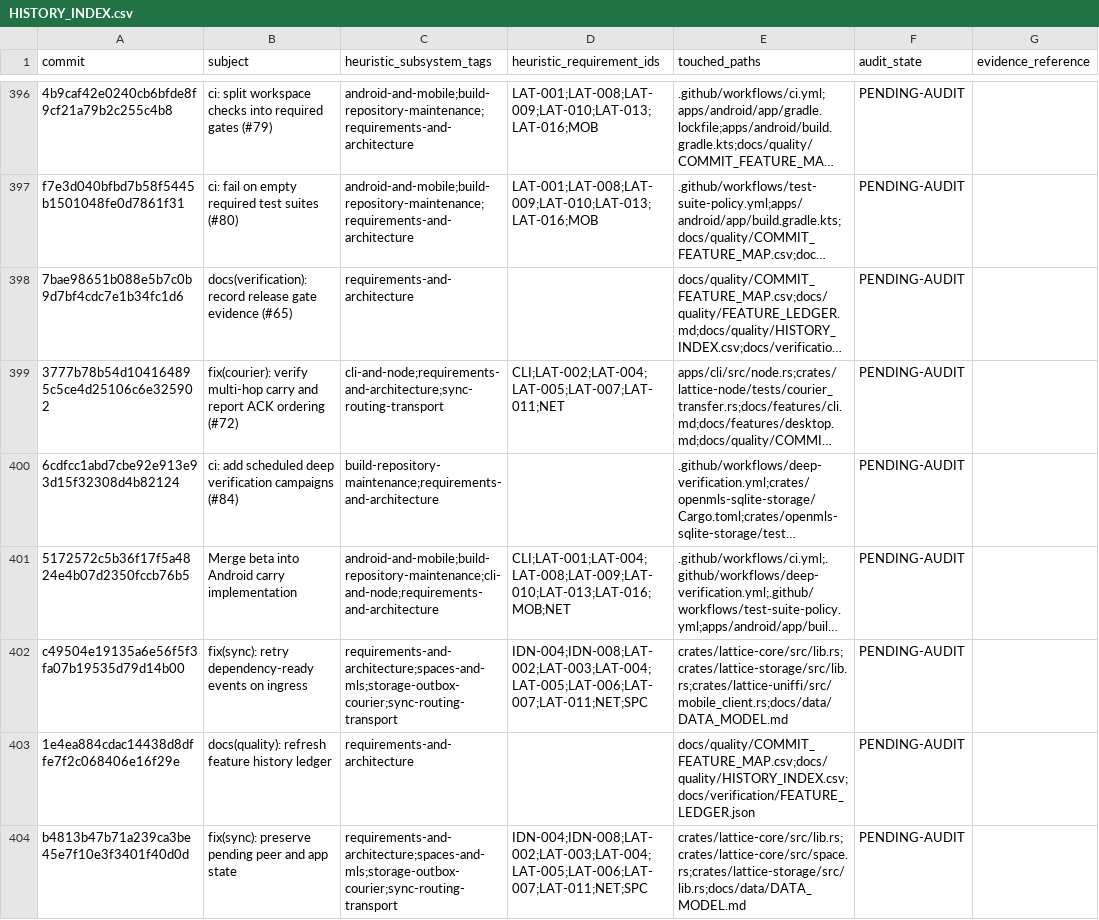
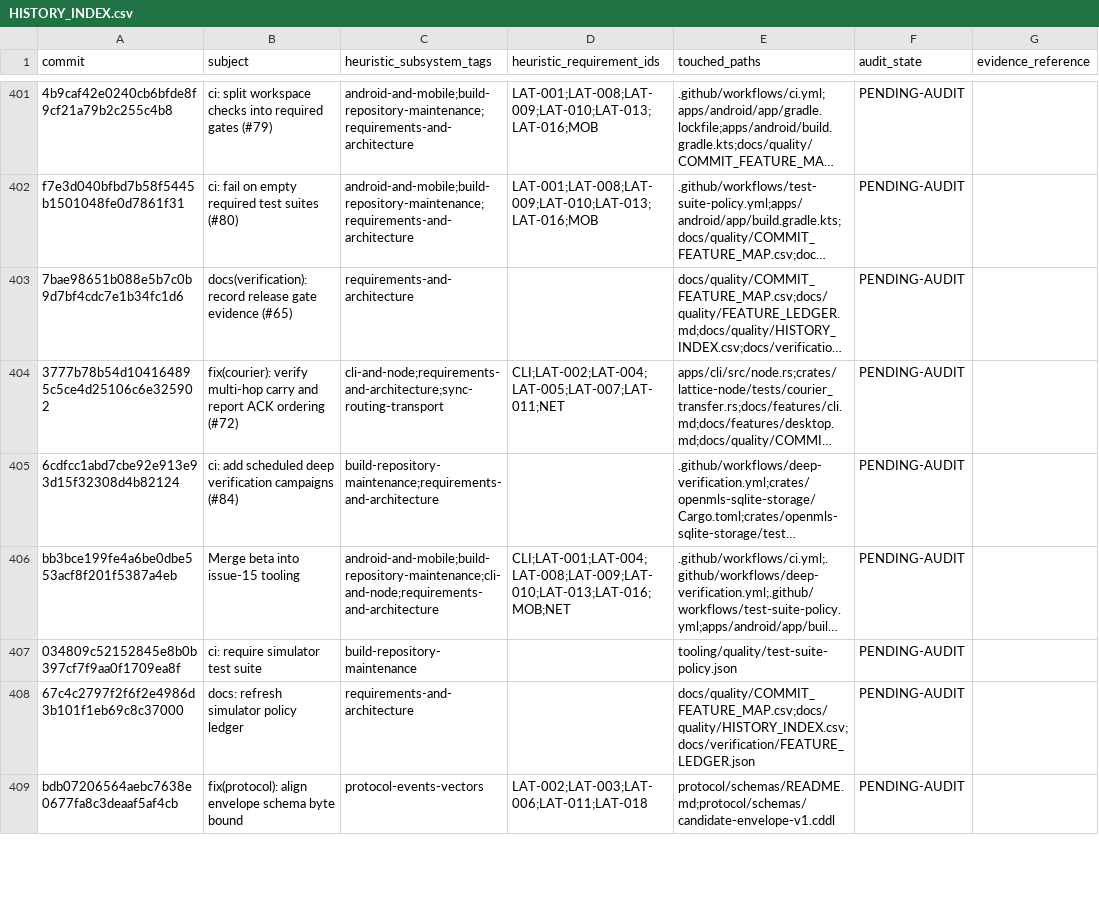
Before and after one commit to Astraive/lattice, a CSV file: docs/quality/HISTORY_INDEX.csv, drawn as a sheet; only a part is shown, gaps mark what is left out; long unchanged cells end in …; removed rows and columns are numbered as before the commit, all else as after; the diff covers the shown part only; the diff names each change by its address in the sheet, - before the commit and + after, or states it on an @@ line.

Commit message:
feat(tooling): add mesh simulator and benchmark CLI (#66)
* test(tooling): reconcile verification scaffolds (#15)

* feat(tooling): add mesh simulation and benchmark CLI

* docs(quality): refresh feature ledger

* perf(tooling): avoid contact-loop allocations

* docs(quality): refresh feature ledger

* fix(protocol): align CDDL string bounds

* docs(quality): refresh feature ledger

* ci: require simulator test suite

* docs: refresh simulator policy ledger

* fix(protocol): align envelope schema byte bound

* docs(quality): refresh feature history ledger

* docs(quality): refresh feature history ledger

```diff
--- a/docs/quality/HISTORY_INDEX.csv
+++ b/docs/quality/HISTORY_INDEX.csv
-A406 (commit): 5172572c5b36f17f5a4824e4b07d2350fccb76b5
+A406 (commit): bb3bce199fe4a6be0dbe553acf8f201f5387a4eb
-B406 (subject): Merge beta into Android carry implementation
+B406 (subject): Merge beta into issue-15 tooling
-row 402: c49504e19135a6e56f5f3fa07b19535d79d14b00 | fix(sync): retry dependency-ready events on ingress | requirements-and-architecture;spaces-and-mls;storage-outbox-courier;sync-routing-transport | IDN-004;IDN-008;LAT-002;LAT-003;LAT-004;LAT-005;LAT-006;LAT-007;LAT-011;NET;SPC | crates/lattice-core/src/lib.rs;crates/lattice-storage/src/lib.rs;crates/lattice-uniffi/src/mobile_client.rs;docs/data/DATA_MODEL.md | PENDING-AUDIT
+row 407: 034809c52152845e8b0b397cf7f9aa0f1709ea8f | ci: require simulator test suite | build-repository-maintenance |  | tooling/quality/test-suite-policy.json | PENDING-AUDIT
-A408 (commit): 1e4ea884cdac14438d8dffe7f2c068406e16f29e
+A408 (commit): 67c4c2797f2f6f2e4986d3b101f1eb69c8c37000
-B408 (subject): docs(quality): refresh feature history ledger
+B408 (subject): docs: refresh simulator policy ledger
-row 404: b4813b47b71a239ca3be45e7f10e3f3401f40d0d | fix(sync): preserve pending peer and app state | requirements-and-architecture;spaces-and-mls;storage-outbox-courier;sync-routing-transport | IDN-004;IDN-008;LAT-002;LAT-003;LAT-004;LAT-005;LAT-006;LAT-007;LAT-011;NET;SPC | crates/lattice-core/src/lib.rs;crates/lattice-core/src/space.rs;crates/lattice-storage/src/lib.rs;docs/data/DATA_MODEL.md | PENDING-AUDIT
+row 409: bdb07206564aebc7638e0677fa8c3deaaf5af4cb | fix(protocol): align envelope schema byte bound | protocol-events-vectors | LAT-002;LAT-003;LAT-006;LAT-011;LAT-018 | protocol/schemas/README.md;protocol/schemas/candidate-envelope-v1.cddl | PENDING-AUDIT
```
Also changed, not shown: 7 added rows, 3 removed rows and 5 edited cells elsewhere in this file, docs/quality/COMMIT_FEATURE_MAP.csv, 16 other files.
